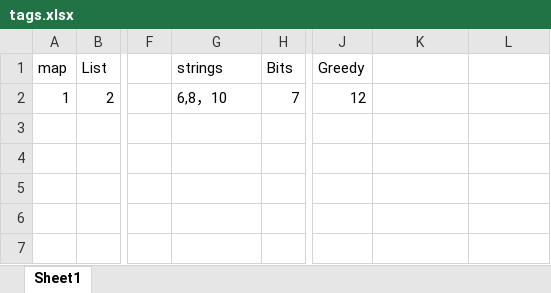
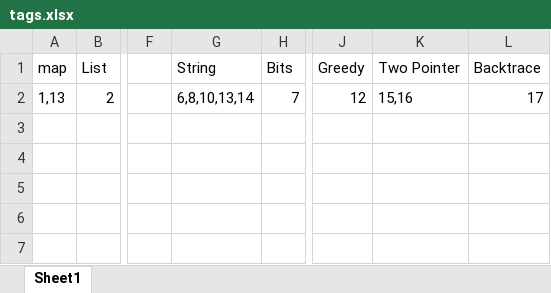
Before and after one commit to imilano/AlgorithmNotes, an Excel workbook: LeetCode/tags.xlsx, sheet Sheet1, drawn as a sheet; only a part is shown, gaps mark what is left out; values as stored, in another font and other column widths than the file's, no borders; the diff names each change by its address in the sheet, - before the commit and + after, or states it on an @@ line.

```diff
--- a/LeetCode/tags.xlsx (sheet Sheet1)
+++ b/LeetCode/tags.xlsx (sheet Sheet1)
-G1: strings
+G1: String
-K1: (empty)
+K1: Two Pointer
-L1: (empty)
+L1: Backtrace
-A2 (map): 1
+A2 (map): 1,13
-G2 (String): 6,8，10
+G2 (String): 6,8,10,13,14
-K2 (Two Pointer): (empty)
+K2 (Two Pointer): 15,16
-L2 (Backtrace): (empty)
+L2 (Backtrace): 17
```
Also changed, not shown: 4 other files.
